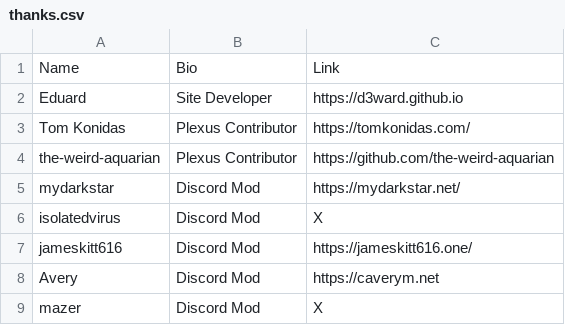
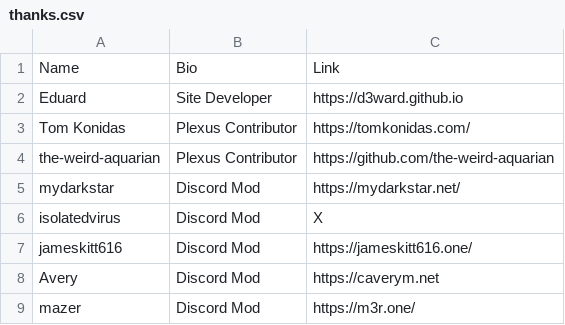
Before and after one commit to techlore/channel-content, a CSV file: Assets/thanks.csv, drawn as a sheet.

Commit message:
Update thanks.csv

```diff
--- a/Assets/thanks.csv
+++ b/Assets/thanks.csv
@@ -8,2 +8,2 @@ jameskitt616,Discord Mod,https://jameskitt616.one/
 Avery,Discord Mod,https://caverym.net
-mazer,Discord Mod,X
+mazer,Discord Mod,https://m3r.one/
```
